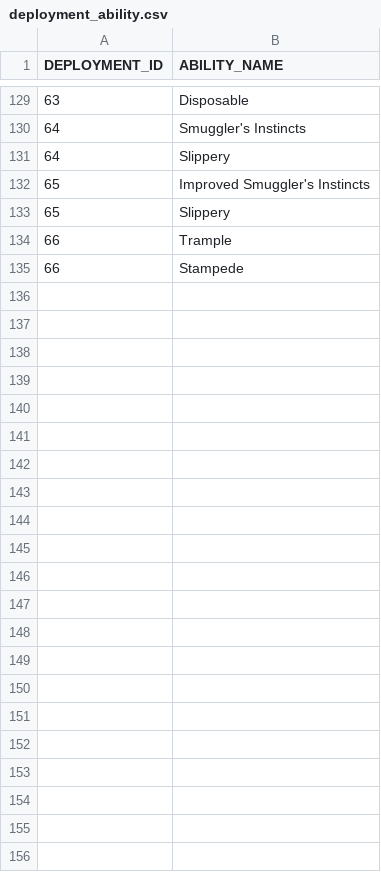
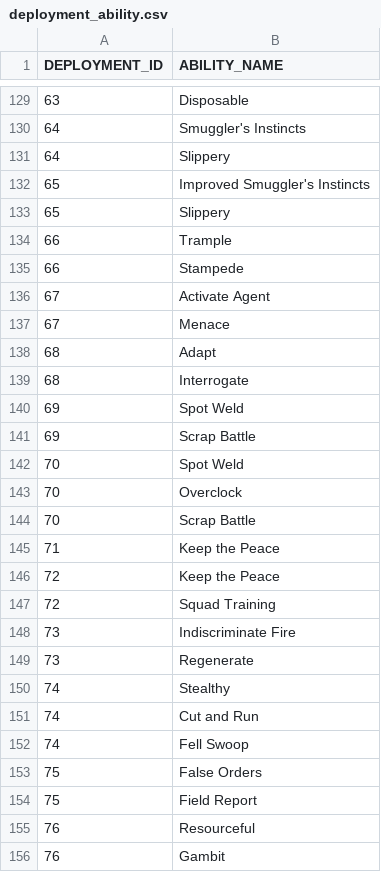
Before and after one commit to rtourneur/imperial, a CSV file: imperial/imperial-database/src/main/resources/liquibase/v1.0/data/deployment_ability.csv, drawn as a sheet; only a part is shown, gaps mark what is left out.

```diff
--- a/imperial/imperial-database/src/main/resources/liquibase/v1.0/data/deployment_ability.csv
+++ b/imperial/imperial-database/src/main/resources/liquibase/v1.0/data/deployment_ability.csv
@@ -135 +135,22 @@ DEPLOYMENT_ID|ABILITY_NAME
 66|Stampede
+67|Activate Agent
+67|Menace
+68|Adapt
+68|Interrogate
+69|Spot Weld
+69|Scrap Battle
+70|Spot Weld
+70|Overclock
+70|Scrap Battle
+71|Keep the Peace
+72|Keep the Peace
+72|Squad Training
+73|Indiscriminate Fire
+73|Regenerate
+74|Stealthy
+74|Cut and Run
+74|Fell Swoop
+75|False Orders
+75|Field Report
+76|Resourceful
+76|Gambit
```
Also changed, not shown: imperial/imperial-database/src/main/resources/liquibase/v1.0/data/ability.csv, imperial/imperial-database/src/main/resources/liquibase/v1.0/data/deployment.csv, 29 other files.
